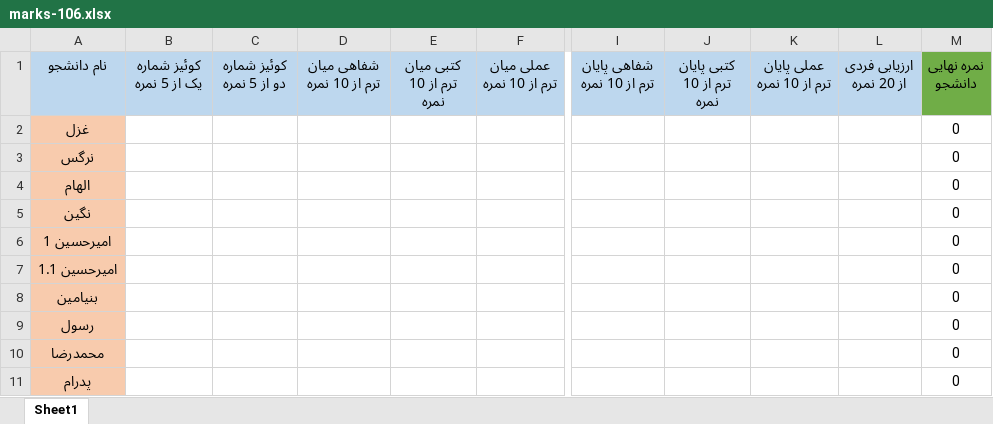
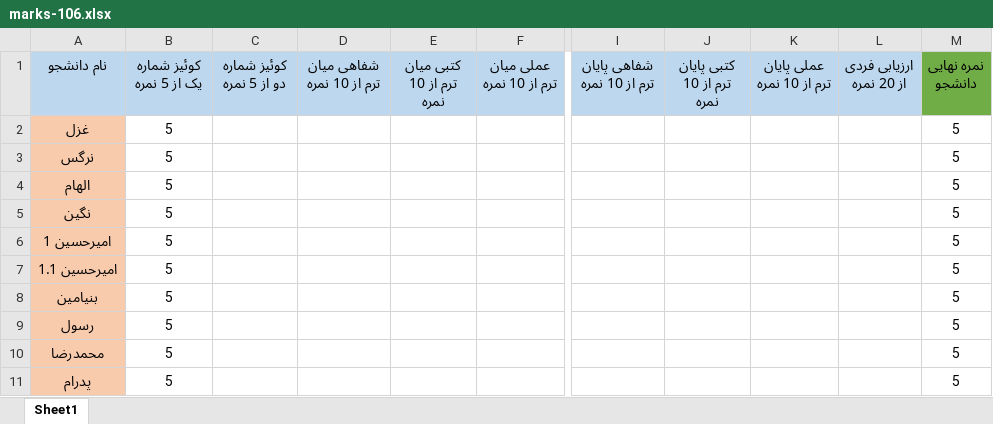
Before and after one commit to alireza-hashemii/CourseContent, an Excel workbook: Additional Helping Files/marks-106.xlsx, sheet Sheet1, drawn as a sheet; only a part is shown, gaps mark what is left out; values as stored, in another font and other column widths than the file's, no borders; the diff names each change by its address in the sheet, - before the commit and + after, or states it on an @@ line.

Commit message:
Marks Updated

```diff
--- a/Additional Helping Files/marks-106.xlsx (sheet Sheet1)
+++ b/Additional Helping Files/marks-106.xlsx (sheet Sheet1)
-B2:B11 (کوئیز شماره یک از 5 نمره): (empty)
+B2:B11 (کوئیز شماره یک از 5 نمره): 5
-M2:M11 (نمره نهایی دانشجو): 0
+M2:M11 (نمره نهایی دانشجو): 5
```
Also changed, not shown: 1 other file.
